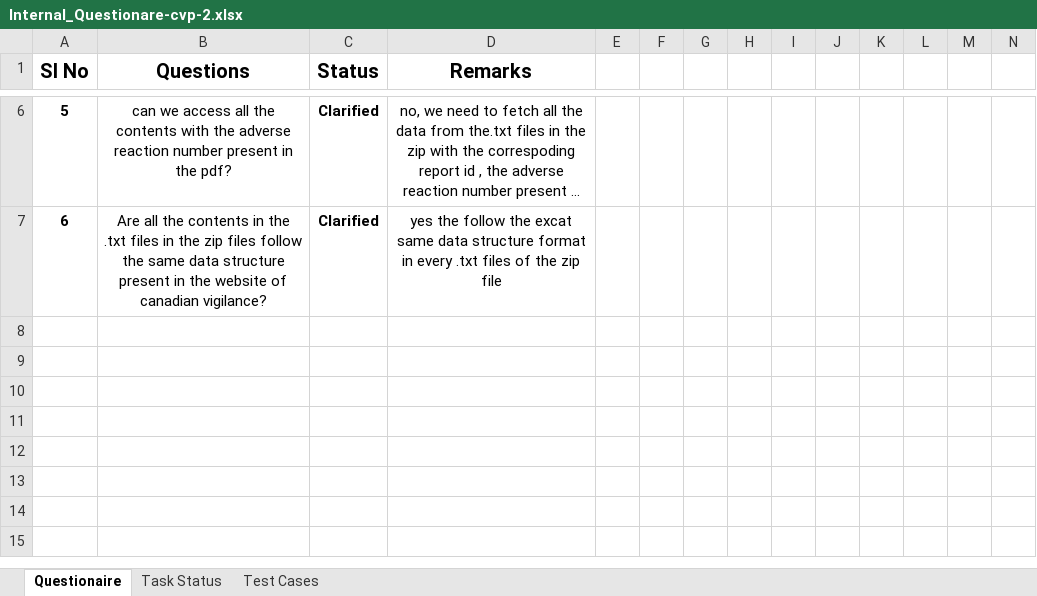
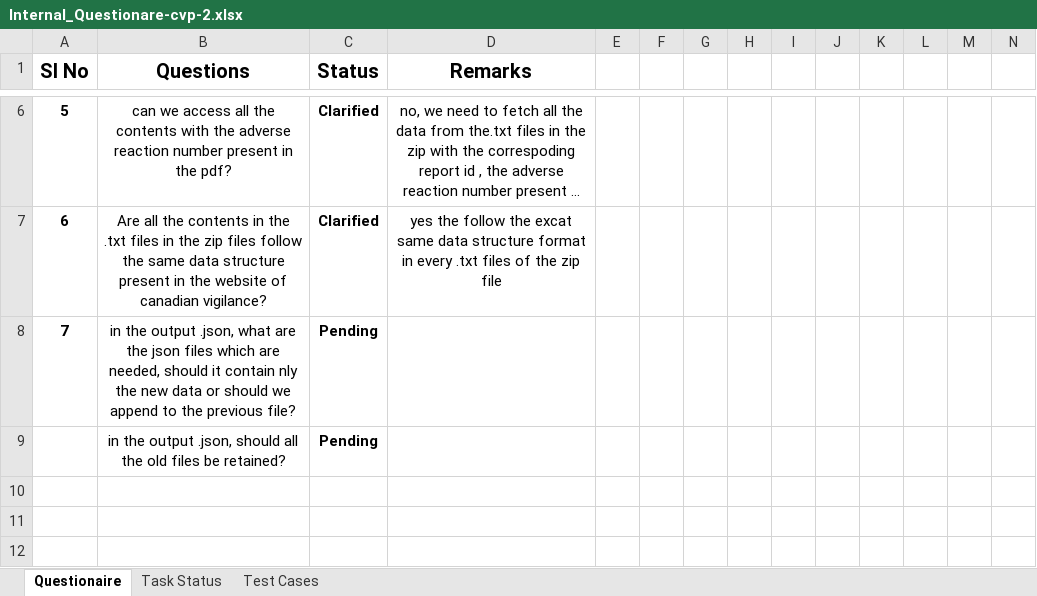
Before and after one commit to Ashwinyyy/cvp-2-dev, an Excel workbook: Questionares/Internal_Questionare-cvp-2.xlsx, sheet Questionaire, drawn as a sheet; only a part is shown, gaps mark what is left out; the shorter side is filled out with more unchanged rows; long unchanged cells end in …; values as stored, in another font and other column widths than the file's, no borders; conditional formats not drawn; rows hold the shown columns only; the diff names each change by its address in the sheet, - before the commit and + after, or states it on an @@ line.

Commit message:
questionare updation

```diff
--- a/Questionares/Internal_Questionare-cvp-2.xlsx (sheet Questionaire)
+++ b/Questionares/Internal_Questionare-cvp-2.xlsx (sheet Questionaire)
-row 8: (empty)
+row 8: 7 | in the output .json, what are the json files which are needed, should it contain nly the new data or should we append to the previous file? | Pending
-row 9: (empty)
+row 9:  | in the output .json, should all the old files be retained? | Pending
```
